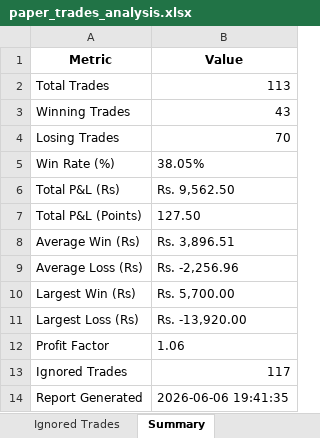
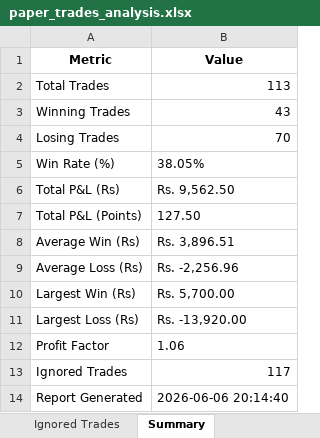
Before and after one commit to farzad006/paper-trading-dashboard, an Excel workbook: paper_trades_analysis.xlsx, sheet Summary, drawn as a sheet; values as stored, in another font and other column widths than the file's, no borders; the diff names each change by its address in the sheet, - before the commit and + after, or states it on an @@ line.

Commit message:
Update dashboard and Excel files - 06-06-2026 20:15:05.40

```diff
--- a/paper_trades_analysis.xlsx (sheet Summary)
+++ b/paper_trades_analysis.xlsx (sheet Summary)
-B14 (Value): 2026-06-06 19:41:35
+B14 (Value): 2026-06-06 20:14:40
```
Also changed, not shown: 14 other files.
